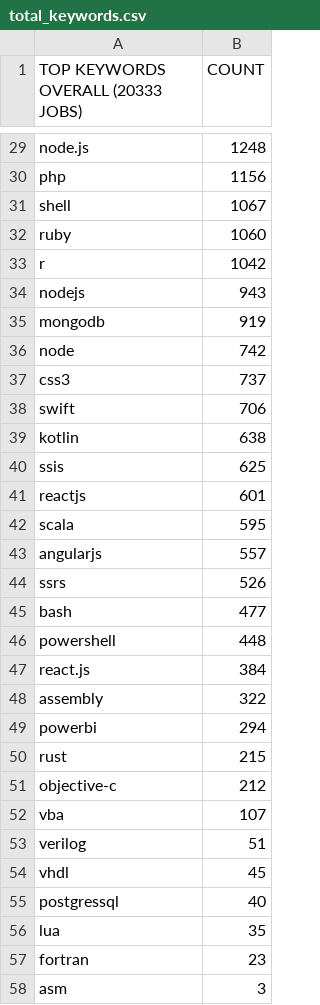
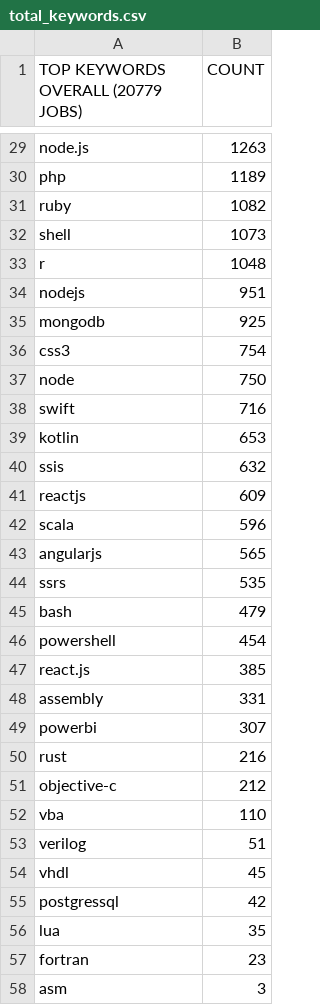
Before and after one commit to mingledorff/DIR, a CSV file: JobSearchScraping/data/total_keywords.csv, drawn as a sheet; only a part is shown, gaps mark what is left out; removed rows and columns are numbered as before the commit, all else as after; the diff covers the shown part only; the diff names each change by its address in the sheet, - before the commit and + after, or states it on an @@ line.

```diff
--- a/JobSearchScraping/data/total_keywords.csv
+++ b/JobSearchScraping/data/total_keywords.csv
-A1: TOP KEYWORDS OVERALL (20333 JOBS)
+A1: TOP KEYWORDS OVERALL (20779 JOBS)
-B29 (COUNT): 1248
+B29 (COUNT): 1263
-B30 (COUNT): 1156
+B30 (COUNT): 1189
-row 31: shell | 1067
-B31 (COUNT): 1060
+B31 (COUNT): 1082
+row 32: shell | 1073
-B33 (COUNT): 1042
+B33 (COUNT): 1048
-B34 (COUNT): 943
+B34 (COUNT): 951
-B35 (COUNT): 919
+B35 (COUNT): 925
-row 36: node | 742
-B36 (COUNT): 737
+B36 (COUNT): 754
+row 37: node | 750
-B38 (COUNT): 706
+B38 (COUNT): 716
-B39 (COUNT): 638
+B39 (COUNT): 653
-B40 (COUNT): 625
+B40 (COUNT): 632
-B41 (COUNT): 601
+B41 (COUNT): 609
-B42 (COUNT): 595
+B42 (COUNT): 596
-B43 (COUNT): 557
+B43 (COUNT): 565
-B44 (COUNT): 526
+B44 (COUNT): 535
-B45 (COUNT): 477
+B45 (COUNT): 479
-B46 (COUNT): 448
+B46 (COUNT): 454
-B47 (COUNT): 384
+B47 (COUNT): 385
-B48 (COUNT): 322
+B48 (COUNT): 331
-B49 (COUNT): 294
+B49 (COUNT): 307
-B50 (COUNT): 215
+B50 (COUNT): 216
-B52 (COUNT): 107
+B52 (COUNT): 110
-B55 (COUNT): 40
+B55 (COUNT): 42
```
Also changed, not shown: 2 added rows, 2 removed rows and 25 edited cells elsewhere in this file, JobSearchScraping/data/Nashville.csv, JobSearchScraping/data/Nashville_keywords.csv, 5 other files.
